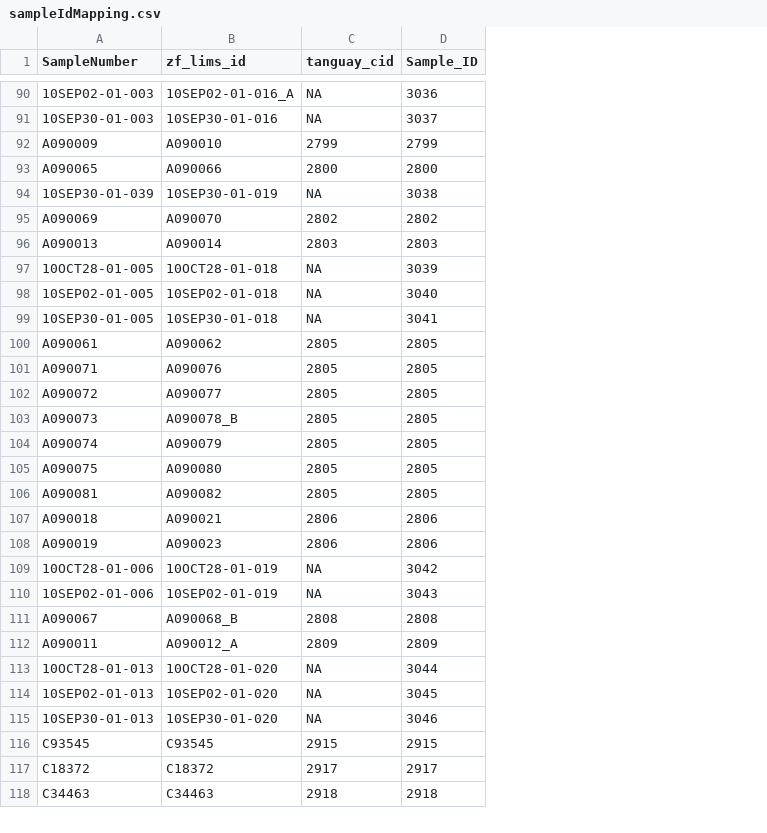
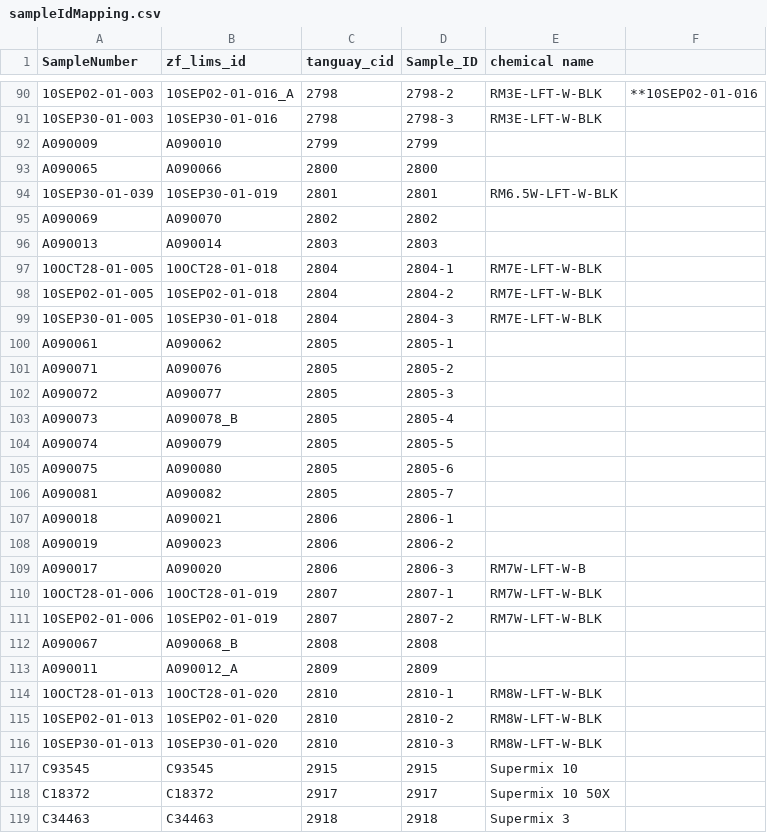
Before and after one commit to PNNL-CompBio/srpAnalytics, a CSV file: data/sampleIdMapping.csv, drawn as a sheet; only a part is shown, gaps mark what is left out; addresses are those after the commit; the diff covers the shown part only; the diff names each change by its address in the sheet, - before the commit and + after, or states it on an @@ line.

```diff
--- a/data/sampleIdMapping.csv
+++ b/data/sampleIdMapping.csv
+column E (chemical name), rows 90-99: RM3E-LFT-W-BLK | RM3E-LFT-W-BLK |  |  | RM6.5W-LFT-W-BLK |  |  | RM7E-LFT-W-BLK | RM7E-LFT-W-BLK | RM7E-LFT-W-BLK; rows 110-119: RM7W-LFT-W-BLK | RM7W-LFT-W-BLK |  |  | RM8W-LFT-W-BLK | RM8W-LFT-W-BLK | RM8W-LFT-W-BLK | Supermix 10 | Supermix 10 50X | Supermix 3
+column F, row 90: **10SEP02-01-016
-C90:C91 (tanguay_cid): NA
+C90:C91 (tanguay_cid): 2798
-D90 (Sample_ID): 3036
+D90 (Sample_ID): 2798-2
-D91 (Sample_ID): 3037
+D91 (Sample_ID): 2798-3
-C94 (tanguay_cid): NA
+C94 (tanguay_cid): 2801
-D94 (Sample_ID): 3038
+D94 (Sample_ID): 2801
-C97:C99 (tanguay_cid): NA
+C97:C99 (tanguay_cid): 2804
-D97 (Sample_ID): 3039
+D97 (Sample_ID): 2804-1
-D98 (Sample_ID): 3040
+D98 (Sample_ID): 2804-2
-D99 (Sample_ID): 3041
+D99 (Sample_ID): 2804-3
-D100 (Sample_ID): 2805
+D100 (Sample_ID): 2805-1
-D101 (Sample_ID): 2805
+D101 (Sample_ID): 2805-2
-D102 (Sample_ID): 2805
+D102 (Sample_ID): 2805-3
-D103 (Sample_ID): 2805
+D103 (Sample_ID): 2805-4
-D104 (Sample_ID): 2805
+D104 (Sample_ID): 2805-5
-D105 (Sample_ID): 2805
+D105 (Sample_ID): 2805-6
-D106 (Sample_ID): 2805
+D106 (Sample_ID): 2805-7
-D107 (Sample_ID): 2806
+D107 (Sample_ID): 2806-1
-D108 (Sample_ID): 2806
+D108 (Sample_ID): 2806-2
+row 109: A090017 | A090020 | 2806 | 2806-3 | RM7W-LFT-W-B
-C110:C111 (tanguay_cid): NA
+C110:C111 (tanguay_cid): 2807
-D110 (Sample_ID): 3042
+D110 (Sample_ID): 2807-1
-D111 (Sample_ID): 3043
+D111 (Sample_ID): 2807-2
-C114:C116 (tanguay_cid): NA
+C114:C116 (tanguay_cid): 2810
-D114 (Sample_ID): 3044
+D114 (Sample_ID): 2810-1
-D115 (Sample_ID): 3045
+D115 (Sample_ID): 2810-2
-D116 (Sample_ID): 3046
+D116 (Sample_ID): 2810-3
```
Also changed, not shown: 2 added rows, 25 removed rows and 73 edited cells elsewhere in this file, data/chemicalIdMapping.csv, 4 other files.
